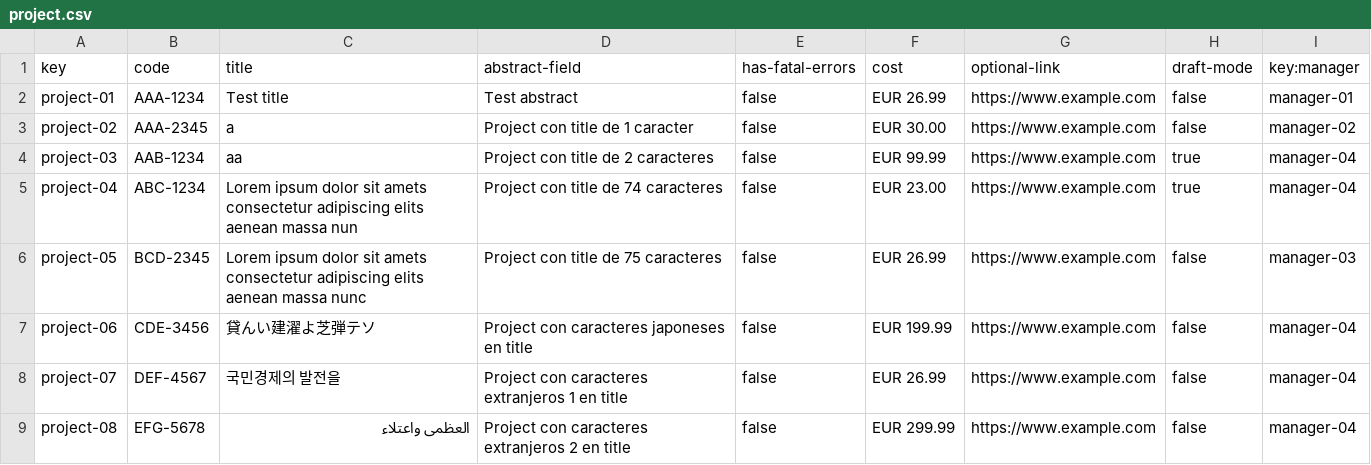
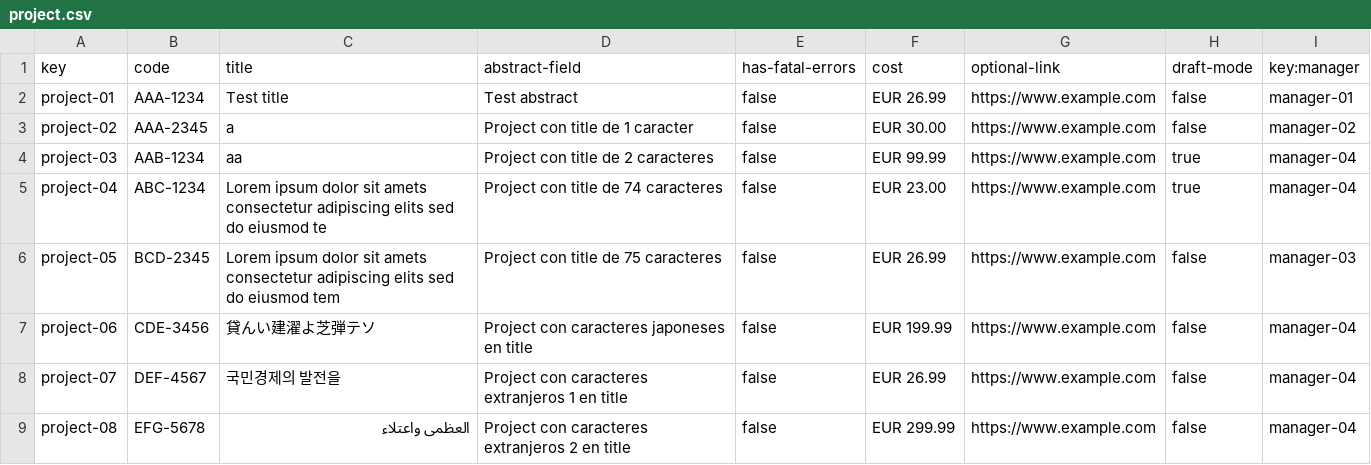
Before and after one commit to vicgrabru/Acme-SF-D04, a CSV file: src/main/webapp/WEB-INF/resources/sample-data/project.csv, drawn as a sheet; only a part is shown.

```diff
--- a/src/main/webapp/WEB-INF/resources/sample-data/project.csv
+++ b/src/main/webapp/WEB-INF/resources/sample-data/project.csv
@@ -4,4 +4,4 @@ project-02,AAA-2345,a,Project con title de 1 caracter,false,EUR 30.00,https://ww
 project-03,AAB-1234,aa,Project con title de 2 caracteres,false,EUR 99.99,https://www.example.com,true,manager-04
-project-04,ABC-1234,Lorem ipsum dolor sit amets consectetur adipiscing elits aenean massa nun,Project con title de 74 caracteres,false,EUR 23.00,https://www.example.com,true,manager-04
-project-05,BCD-2345,Lorem ipsum dolor sit amets consectetur adipiscing elits aenean massa nunc,Project con title de 75 caracteres,false,EUR 26.99,https://www.example.com,false,manager-03
+project-04,ABC-1234,Lorem ipsum dolor sit amets consectetur adipiscing elits sed do eiusmod te,Project con title de 74 caracteres,false,EUR 23.00,https://www.example.com,true,manager-04
+project-05,BCD-2345,Lorem ipsum dolor sit amets consectetur adipiscing elits sed do eiusmod tem,Project con title de 75 caracteres,false,EUR 26.99,https://www.example.com,false,manager-03
 project-06,CDE-3456,貸んい建濯よ芝弾テソ,Project con caracteres japoneses en title,false,EUR 199.99,https://www.example.com,false,manager-04
```
Also changed, not shown: src/main/webapp/WEB-INF/resources/sample-data/user-story.csv.
